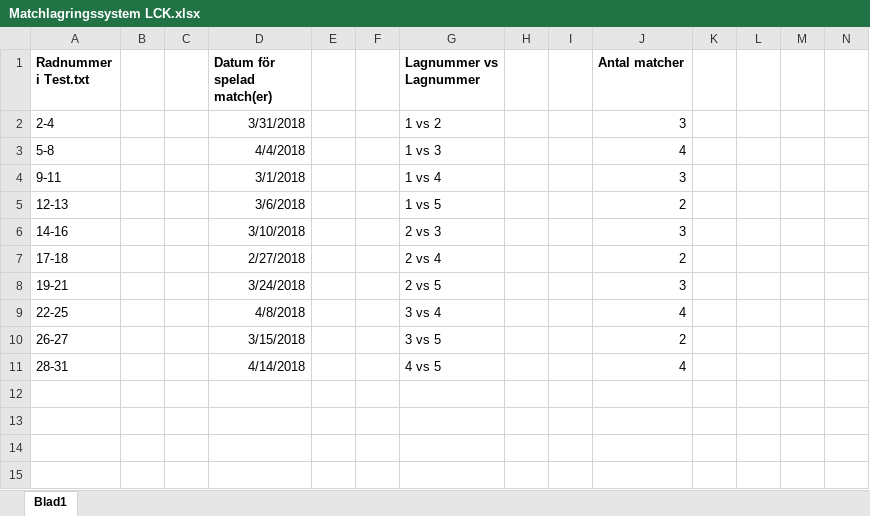
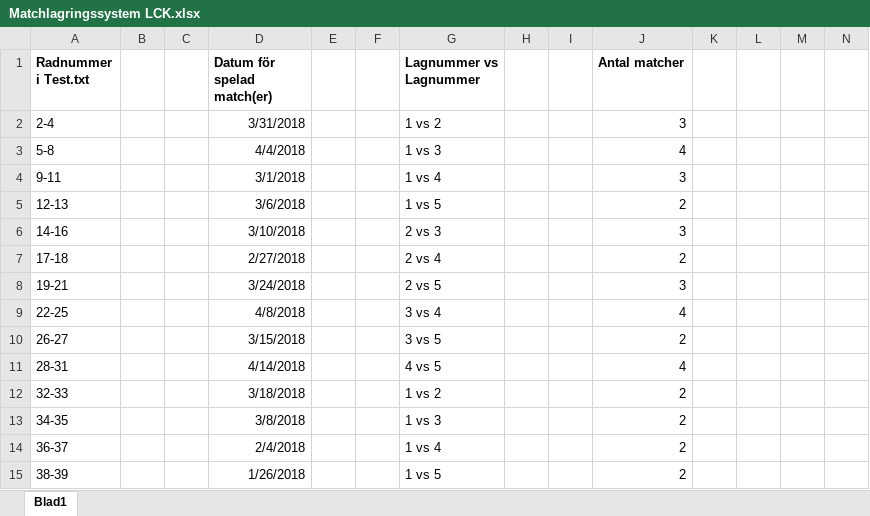
Before and after one commit to Zelcus/AIS, an Excel workbook: Matchlagringssystem LCK.xlsx, sheet Blad1, drawn as a sheet; only a part is shown; values as stored, in another font and other column widths than the file's, no borders; rows hold the shown columns only; the diff names each change by its address in the sheet, - before the commit and + after, or states it on an @@ line.

```diff
--- a/Matchlagringssystem LCK.xlsx (sheet Blad1)
+++ b/Matchlagringssystem LCK.xlsx (sheet Blad1)
+row 12: 32-33 |  |  | 3/18/2018 |  |  | 1 vs 2 |  |  | 2
+row 13: 34-35 |  |  | 3/8/2018 |  |  | 1 vs 3 |  |  | 2
+row 14: 36-37 |  |  | 2/4/2018 |  |  | 1 vs 4 |  |  | 2
+row 15: 38-39 |  |  | 1/26/2018 |  |  | 1 vs 5 |  |  | 2
```
Also changed, not shown: 4 other files.
